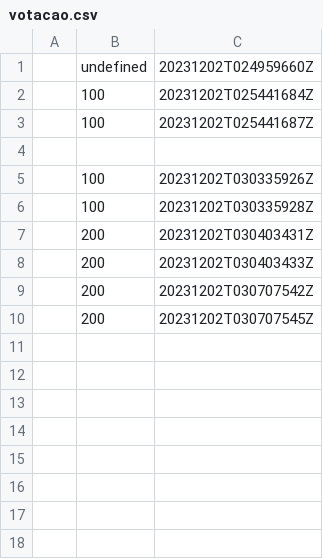
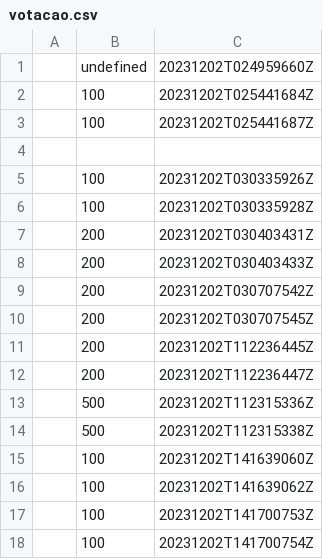
Before and after one commit to FranNinaa/ExercicioNode-FrancineSantos, a CSV file: Exercicio Urna/votacao.csv, drawn as a sheet; the diff names each change by its address in the sheet, - before the commit and + after, or states it on an @@ line.

```diff
--- a/Exercicio Urna/votacao.csv
+++ b/Exercicio Urna/votacao.csv
+row 11:  | 200 | 20231202T112236445Z
+row 12:  | 200 | 20231202T112236447Z
+row 13:  | 500 | 20231202T112315336Z
+row 14:  | 500 | 20231202T112315338Z
+row 15:  | 100 | 20231202T141639060Z
+row 16:  | 100 | 20231202T141639062Z
+row 17:  | 100 | 20231202T141700753Z
+row 18:  | 100 | 20231202T141700754Z
```
Also changed, not shown: 3 other files.
